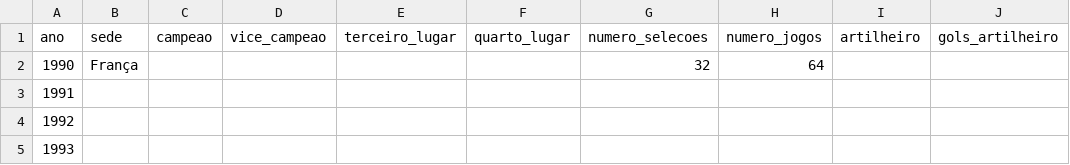
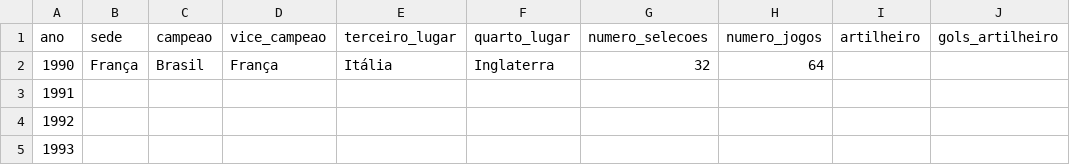
Before and after one commit to murilosoriano5-lgtm/copas-mundo-historico, a CSV file: data/edicoes.csv, drawn as a sheet; only a part is shown; the diff names each change by its address in the sheet, - before the commit and + after, or states it on an @@ line.

```diff
--- a/data/edicoes.csv
+++ b/data/edicoes.csv
-C2 (campeao): (empty)
+C2 (campeao): Brasil
-D2 (vice_campeao): (empty)
+D2 (vice_campeao): França
-E2 (terceiro_lugar): (empty)
+E2 (terceiro_lugar): Itália
-F2 (quarto_lugar): (empty)
+F2 (quarto_lugar): Inglaterra
```
Also changed, not shown: data/jogos.csv, 2 other files.
